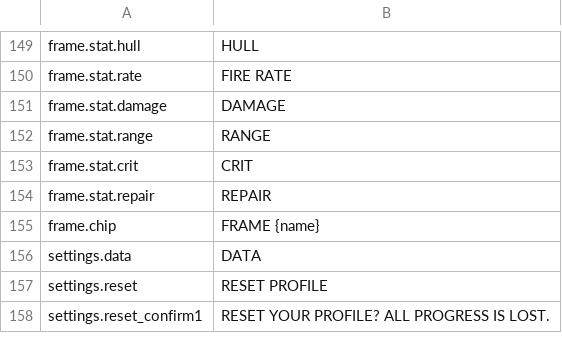
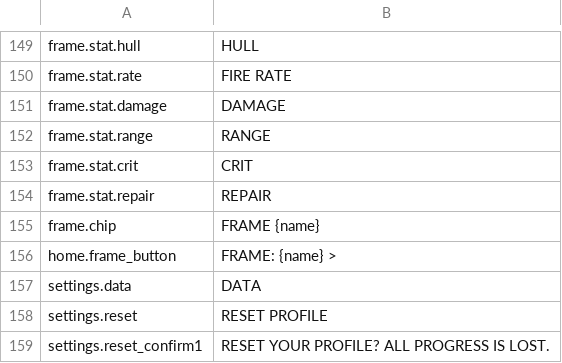
Before and after one commit to paimonsoror/iron-static, a CSV file: data/strings_en.csv, drawn as a sheet; only a part is shown, gaps mark what is left out; the diff names each change by its address in the sheet, - before the commit and + after, or states it on an @@ line.

```diff
--- a/data/strings_en.csv
+++ b/data/strings_en.csv
+row 156: home.frame_button | FRAME: {name} >
```
Also changed, not shown: 14 other files.
